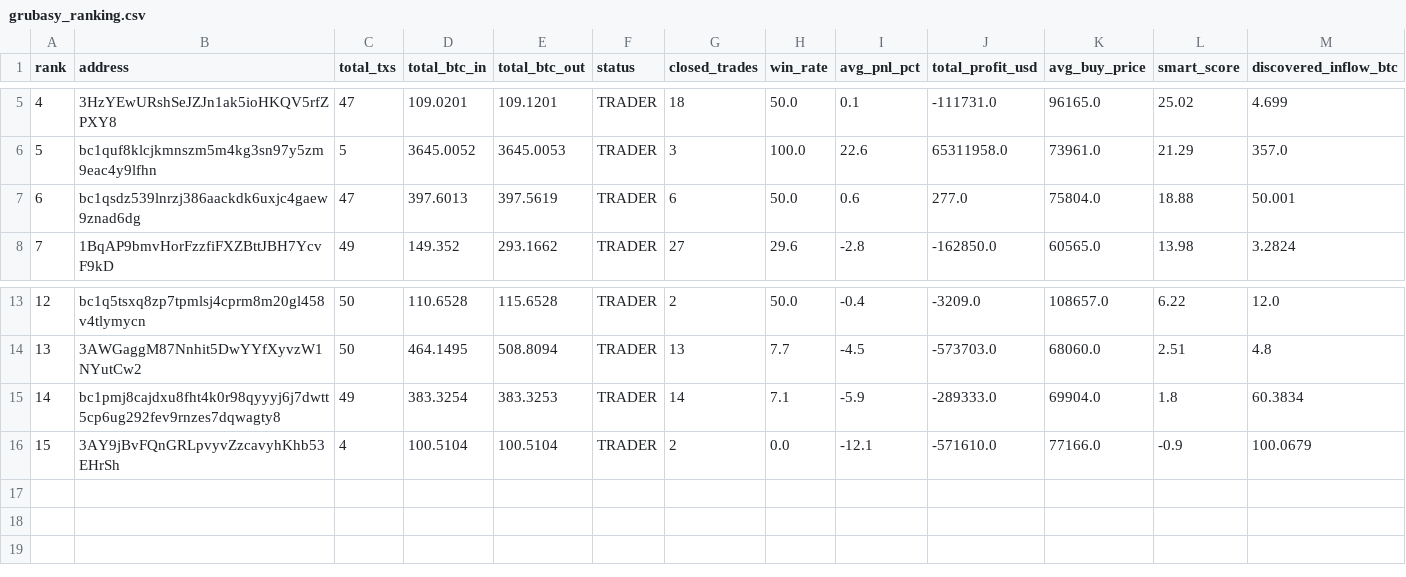
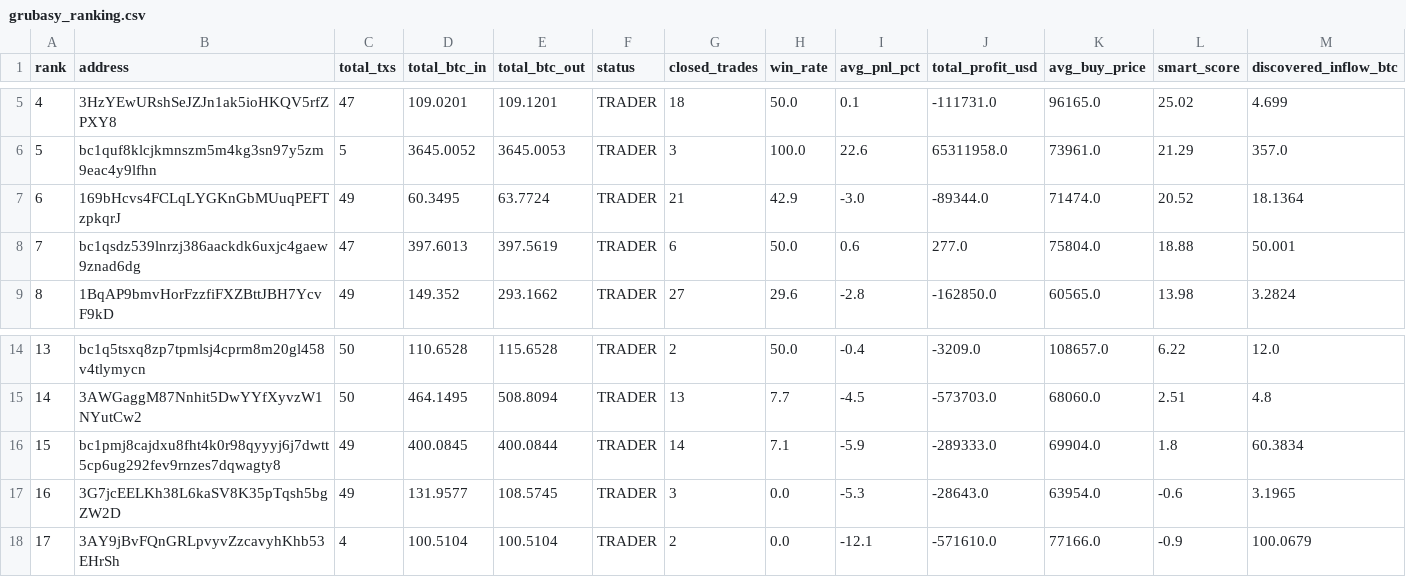
Before and after one commit to nierozgarniety/grubasy-tracker, a CSV file: grubasy_ranking.csv, drawn as a sheet; only a part is shown, gaps mark what is left out; addresses are those after the commit; the diff names each change by its address in the sheet, - before the commit and + after, or states it on an @@ line.

Commit message:
Update 2026-07-01 14:35 UTC

```diff
--- a/grubasy_ranking.csv
+++ b/grubasy_ranking.csv
+row 7: 6 | 169bHcvs4FCLqLYGKnGbMUuqPEFTzpkqrJ | 49 | 60.3495 | 63.7724 | TRADER | 21 | 42.9 | -3.0 | -89344.0 | 71474.0 | 20.52 | 18.1364
@@ column A (rank) renumbered from row 8 down @@
-D16 (total_btc_in): 383.3254
+D16 (total_btc_in): 400.0845
-E16 (total_btc_out): 383.3253
+E16 (total_btc_out): 400.0844
+row 17: 16 | 3G7jcEELKh38L6kaSV8K35pTqsh5bgZW2D | 49 | 131.9577 | 108.5745 | TRADER | 3 | 0.0 | -5.3 | -28643.0 | 63954.0 | -0.6 | 3.1965
```
